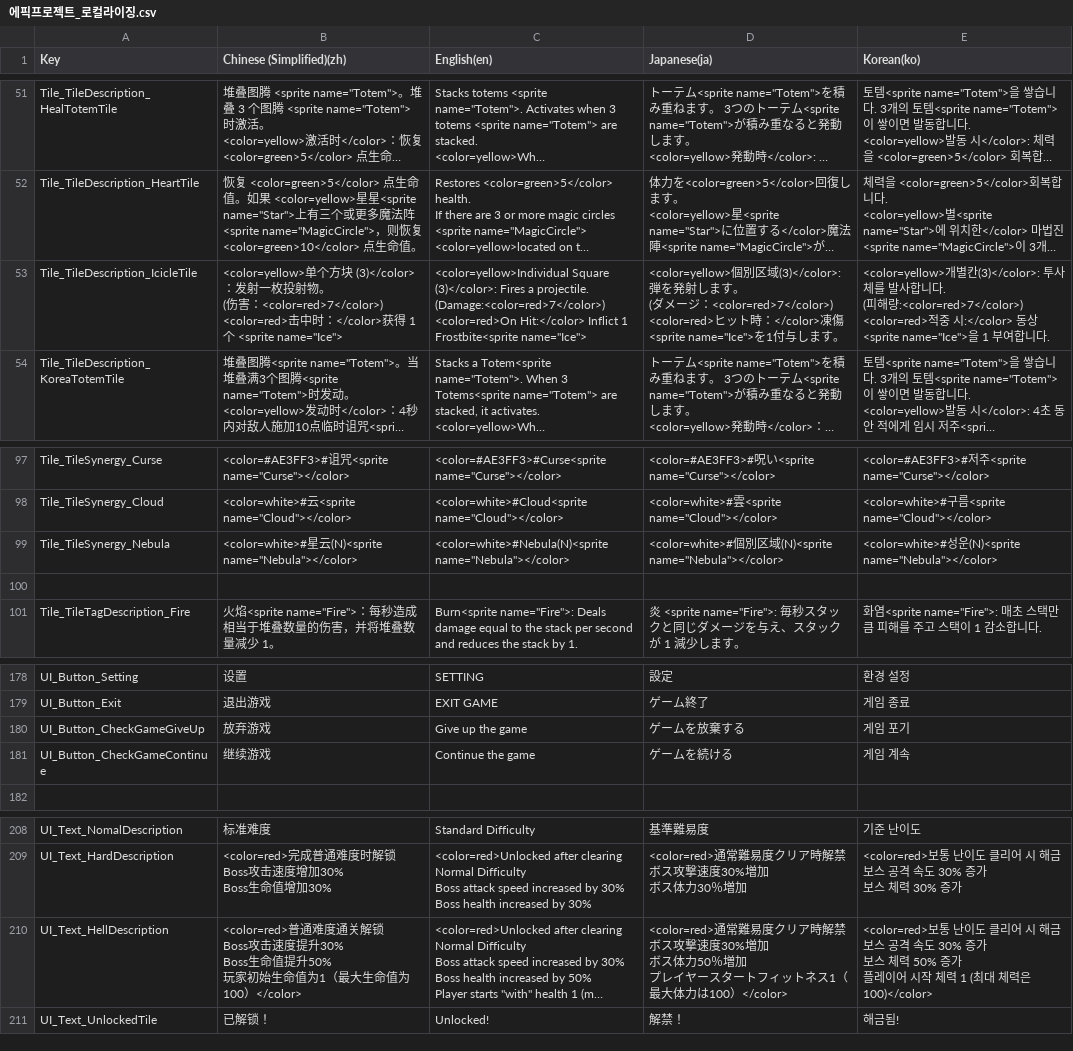
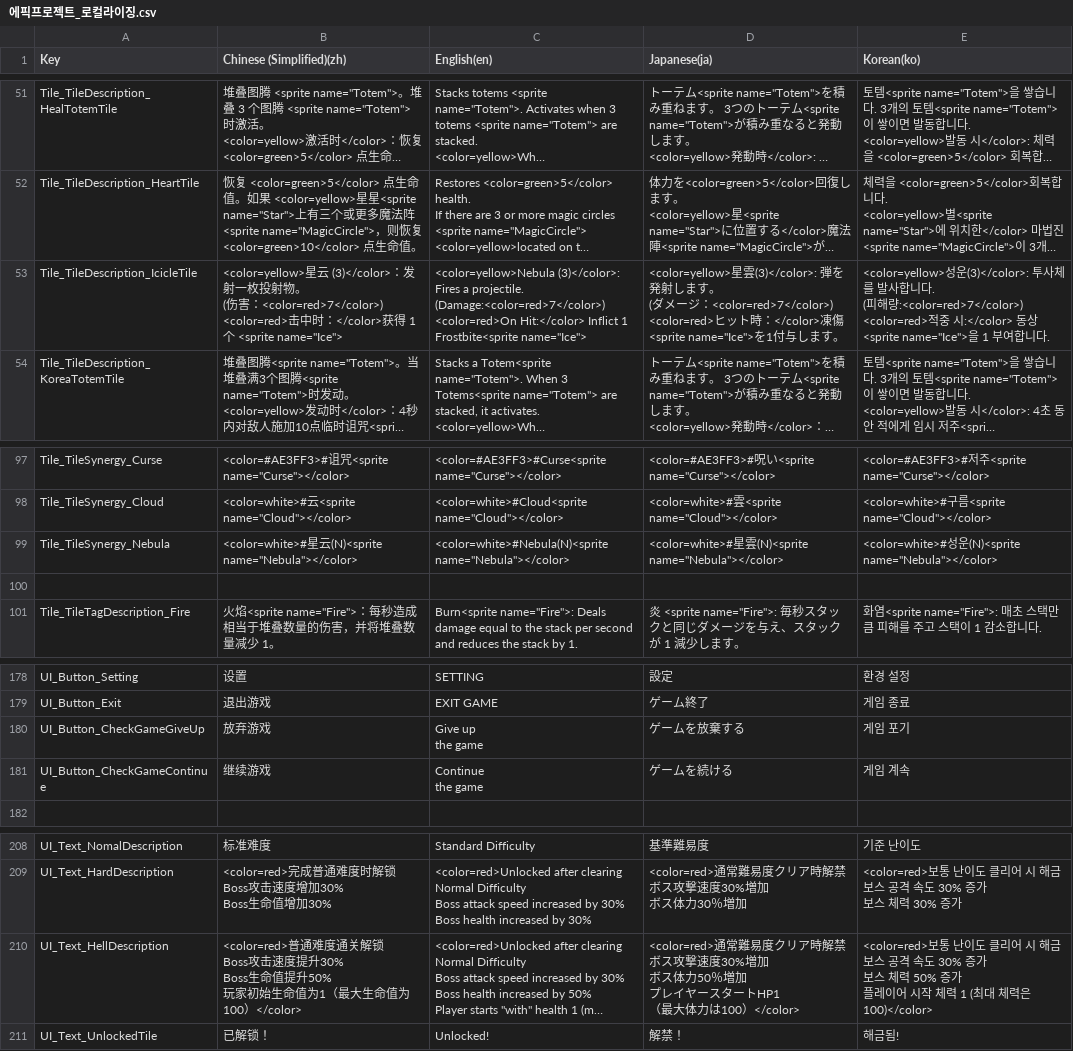
Before and after one commit to withdongyeong/EpicProject_Team1, a CSV file: Assets/@Cosmos/Localization/TextCSV/에픽프로젝트_로컬라이징.csv, drawn as a sheet; only a part is shown, gaps mark what is left out; long unchanged cells end in …; ↵ is a line break in a cell; the diff covers the shown part only; the diff names each change by its address in the sheet, - before the commit and + after, or states it on an @@ line.

```diff
--- a/Assets/@Cosmos/Localization/TextCSV/에픽프로젝트_로컬라이징.csv
+++ b/Assets/@Cosmos/Localization/TextCSV/에픽프로젝트_로컬라이징.csv
-B53 (Chinese (Simplified)(zh)): <color=yellow>单个方块 (3)</color>…
+B53 (Chinese (Simplified)(zh)): <color=yellow>星云 (3)</color>…
-C53 (English(en)): <color=yellow>Individual Square (3)</color>: Fires…
+C53 (English(en)): <color=yellow>Nebula (3)</color>: Fires…
-D53 (Japanese(ja)): <color=yellow>個別区域(3)</color>: 弾…
+D53 (Japanese(ja)): <color=yellow>星雲(3)</color>: 弾…
-E53 (Korean(ko)): <color=yellow>개별칸(3)</color>: 투…
+E53 (Korean(ko)): <color=yellow>성운(3)</color>: 투…
-D99 (Japanese(ja)): <color=white>#個別区域(N)<sprite name="Nebula"></color>
+D99 (Japanese(ja)): <color=white>#星雲(N)<sprite name="Nebula"></color>
-C180 (English(en)): Give up the game
+C180 (English(en)): Give up ↵ the game
-C181 (English(en)): Continue the game
+C181 (English(en)): Continue ↵ the game
-D210 (Japanese(ja)): …スタートフィットネス1（最大体…
+D210 (Japanese(ja)): …スタートHP1 ↵ （最大体…
```
Also changed, not shown: 16 edited cells elsewhere in this file, 7 other files.
